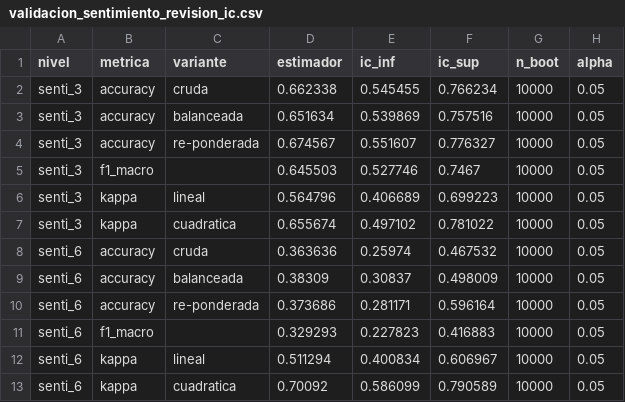
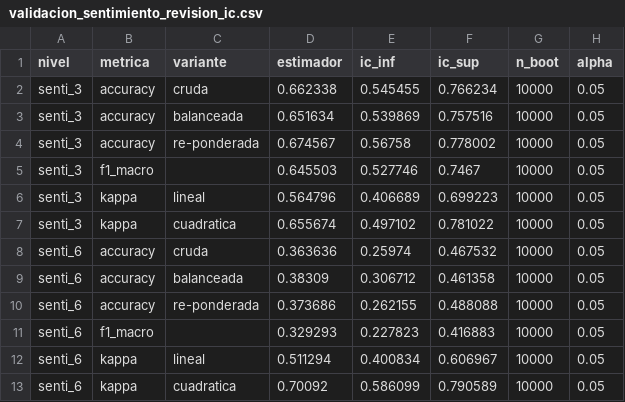
Before and after one commit to V4ler9/hemiciclo-nlp, a CSV file: reports/tables/validacion_sentimiento_revision_ic.csv, drawn as a sheet.

Commit message:
refactor(nlp): metricas con scikit-learn/statsmodels y bootstrap vectorizado
- scikit-learn y statsmodels pasan a dependencias base; accuracy re-ponderada via sample_weight.

- Bootstrap por conteos (numpy bincount) manteniendo sklearn en los estimadores: 419 s -> ~38 s.

- Corrige consistencia de los IC de accuracy re-ponderada y balanceada con su estimador.

- Test de equivalencia entre la via por conteos y sklearn.

```diff
--- a/reports/tables/validacion_sentimiento_revision_ic.csv
+++ b/reports/tables/validacion_sentimiento_revision_ic.csv
@@ -3,3 +3,3 @@ senti_3,accuracy,cruda,0.662338,0.545455,0.766234,10000,0.05
 senti_3,accuracy,balanceada,0.651634,0.539869,0.757516,10000,0.05
-senti_3,accuracy,re-ponderada,0.674567,0.551607,0.776327,10000,0.05
+senti_3,accuracy,re-ponderada,0.674567,0.56758,0.778002,10000,0.05
 senti_3,f1_macro,,0.645503,0.527746,0.7467,10000,0.05
@@ -8,4 +8,4 @@ senti_3,kappa,cuadratica,0.655674,0.497102,0.781022,10000,0.05
 senti_6,accuracy,cruda,0.363636,0.25974,0.467532,10000,0.05
-senti_6,accuracy,balanceada,0.38309,0.30837,0.498009,10000,0.05
-senti_6,accuracy,re-ponderada,0.373686,0.281171,0.596164,10000,0.05
+senti_6,accuracy,balanceada,0.38309,0.306712,0.461358,10000,0.05
+senti_6,accuracy,re-ponderada,0.373686,0.262155,0.488088,10000,0.05
 senti_6,f1_macro,,0.329293,0.227823,0.416883,10000,0.05
```
Also changed, not shown: 7 other files.
